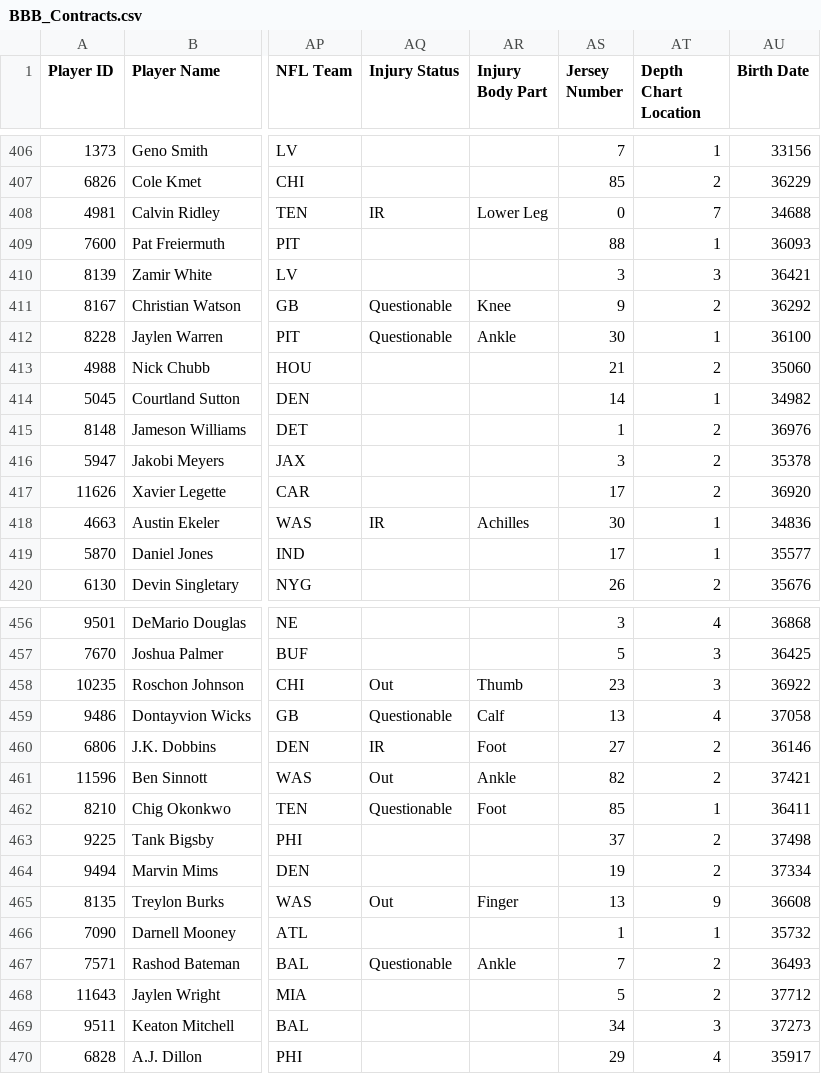
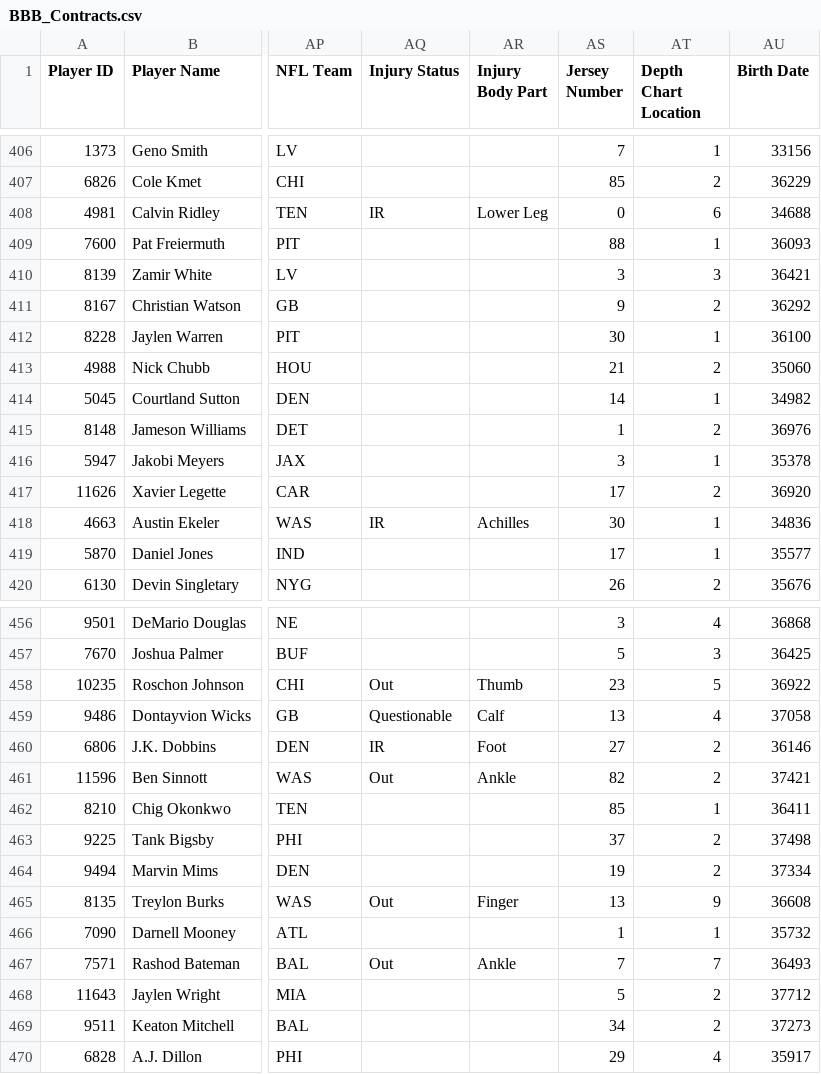
Before and after one commit to lalder95/AGS_Data, a CSV file: CSV/BBB_Contracts.csv, drawn as a sheet; only a part is shown, gaps mark what is left out; the diff covers the shown part only; the diff names each change by its address in the sheet, - before the commit and + after, or states it on an @@ line.

```diff
--- a/CSV/BBB_Contracts.csv
+++ b/CSV/BBB_Contracts.csv
-AT408 (Depth Chart Location): 7
+AT408 (Depth Chart Location): 6
-AQ411:AQ412 (Injury Status): Questionable
+AQ411:AQ412 (Injury Status): (empty)
-AR411 (Injury Body Part): Knee
+AR411 (Injury Body Part): (empty)
-AR412 (Injury Body Part): Ankle
+AR412 (Injury Body Part): (empty)
-AT416 (Depth Chart Location): 2
+AT416 (Depth Chart Location): 1
-AT458 (Depth Chart Location): 3
+AT458 (Depth Chart Location): 5
-AQ462 (Injury Status): Questionable
+AQ462 (Injury Status): (empty)
-AR462 (Injury Body Part): Foot
+AR462 (Injury Body Part): (empty)
-AQ467 (Injury Status): Questionable
+AQ467 (Injury Status): Out
-AT467 (Depth Chart Location): 2
+AT467 (Depth Chart Location): 7
-AT469 (Depth Chart Location): 3
+AT469 (Depth Chart Location): 2
```
Also changed, not shown: 77 edited cells elsewhere in this file, 1 other file.
